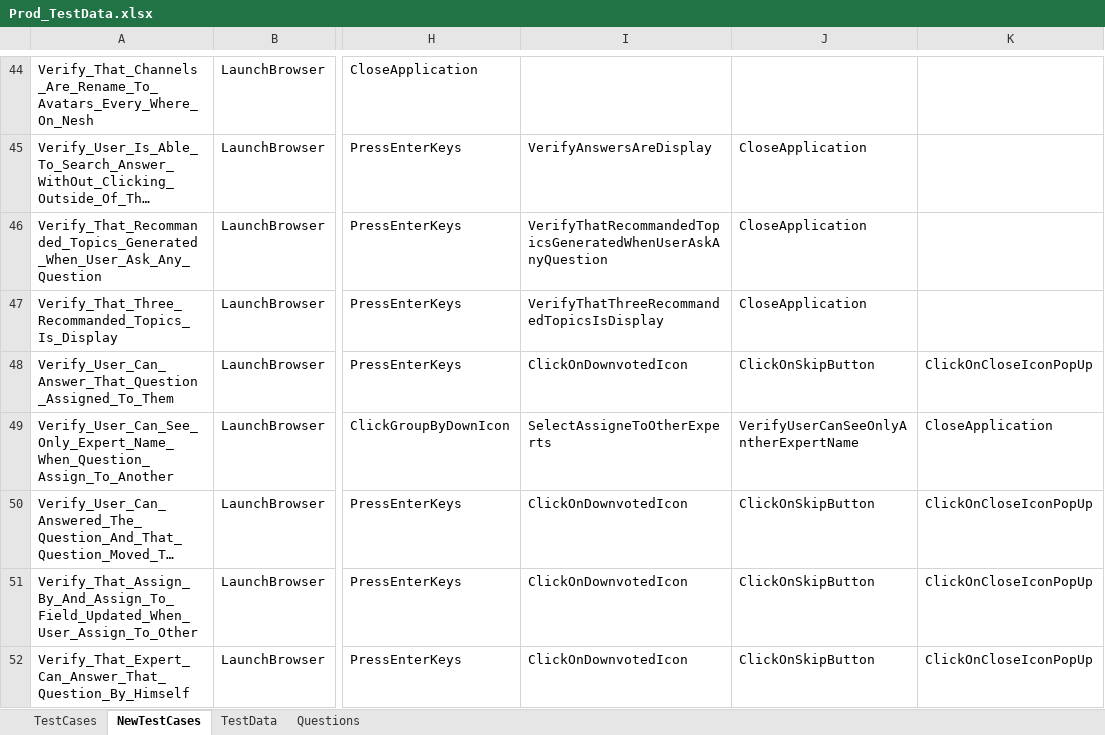
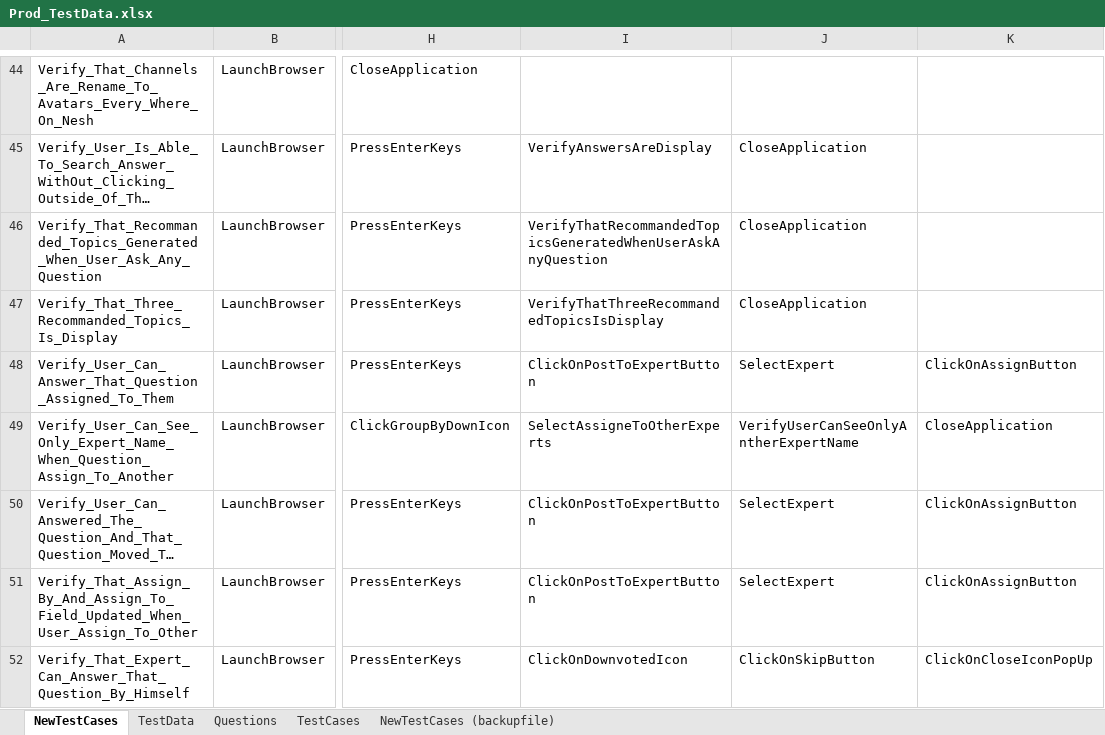
Before and after one commit to ReepuShah/Automation-UI, an Excel workbook: Prod_TestData.xlsx, sheet NewTestCases, drawn as a sheet; only a part is shown, gaps mark what is left out; long unchanged cells end in …; values as stored, in another font and other column widths than the file's, no borders; the diff covers the shown part only; the diff names each change by its address in the sheet, - before the commit and + after, or states it on an @@ line.

```diff
--- a/Prod_TestData.xlsx (sheet NewTestCases)
+++ b/Prod_TestData.xlsx (sheet NewTestCases)
+sheet tab: NewTestCases (backupfile)
@@ sheet tab order changed: NewTestCases | TestData | Questions | TestCases | NewTestCases (backupfile) @@
-I48: ClickOnDownvotedIcon
+I48: ClickOnPostToExpertButton
-J48: ClickOnSkipButton
+J48: SelectExpert
-K48: ClickOnCloseIconPopUp
+K48: ClickOnAssignButton
-I50:I51: ClickOnDownvotedIcon
+I50:I51: ClickOnPostToExpertButton
-J50:J51: ClickOnSkipButton
+J50:J51: SelectExpert
-K50:K51: ClickOnCloseIconPopUp
+K50:K51: ClickOnAssignButton
```
Also changed, not shown: 4 added rows and 63 edited cells elsewhere in this sheet, sheet TestData, QA_TestData.xlsx, RunManager.xlsm, 15 other files.
